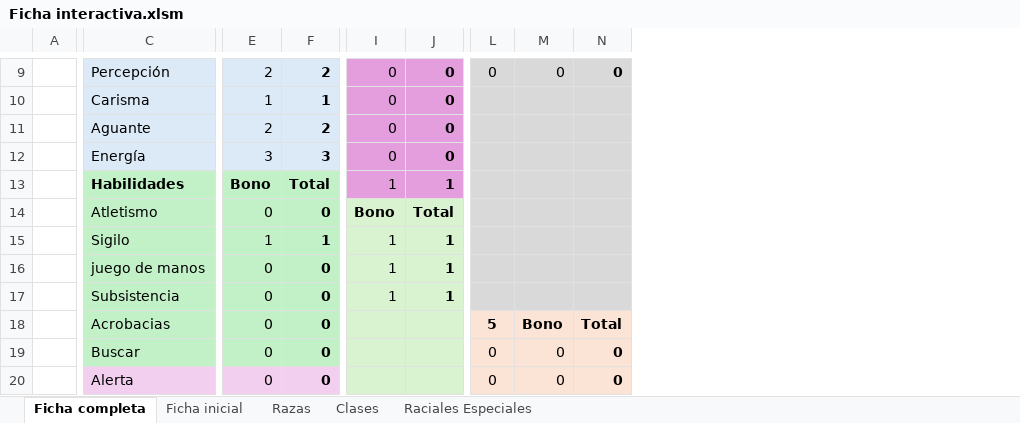
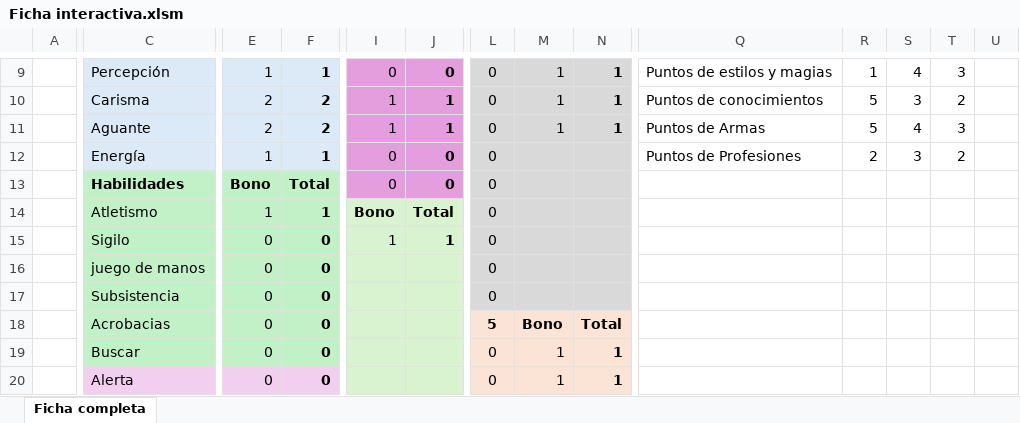
Before and after one commit to Bohwuen/WoW-RPG, an Excel workbook: Ficha interactiva.xlsm, sheet Ficha completa, drawn as a sheet; only a part is shown, gaps mark what is left out; values as stored, in another font and other column widths than the file's, no borders; charts and pictures not drawn; the diff covers the shown part only; the diff names each change by its address in the sheet, - before the commit and + after, or states it on an @@ line.

```diff
--- a/Ficha interactiva.xlsm (sheet Ficha completa)
+++ b/Ficha interactiva.xlsm (sheet Ficha completa)
@@ sheet tab hidden: Ficha inicial @@
@@ sheet tab hidden: Razas @@
@@ sheet tab hidden: Clases @@
@@ sheet tab hidden: Raciales Especiales @@
@@ column Q unhidden, rows 9-12: Puntos de estilos y magias | Puntos de conocimientos | Puntos de Armas | Puntos de Profesiones @@
@@ column R unhidden, rows 9-12: 1 | 5 | 5 | 2 @@
@@ column S unhidden, rows 9-12: 4 | 3 | 4 | 3 @@
@@ column T unhidden, rows 9-12: 3 | 2 | 3 | 2 @@
@@ column U unhidden, empty @@
-E9: 2
+E9: 1
-F9: 2
+F9: 1
-M9: 0
+M9: 1
-N9: 0
+N9: 1
-E10: 1
+E10: 2
-F10: 1
+F10: 2
-I10:I11: 0
+I10:I11: 1
-J10:J11: 0
+J10:J11: 1
-L10:L17: (empty)
+L10:L17: 0
-M10:M11: (empty)
+M10:M11: 1
-N10:N11: (empty)
+N10:N11: 1
-E12: 3
+E12: 1
-F12: 3
+F12: 1
-I13: 1
+I13: 0
-J13: 1
+J13: 0
-E14: 0
+E14: 1
-F14: 0
+F14: 1
-E15: 1
+E15: 0
-F15: 1
+F15: 0
-I16:I17: 1
+I16:I17: (empty)
-J16:J17: 1
+J16:J17: (empty)
-M19:M20: 0
+M19:M20: 1
-N19:N20: 0
+N19:N20: 1
```
Also changed, not shown: 64 edited cells and merged cells elsewhere in this sheet, formulas that keep their value, hidden cells, charts or pictures.
